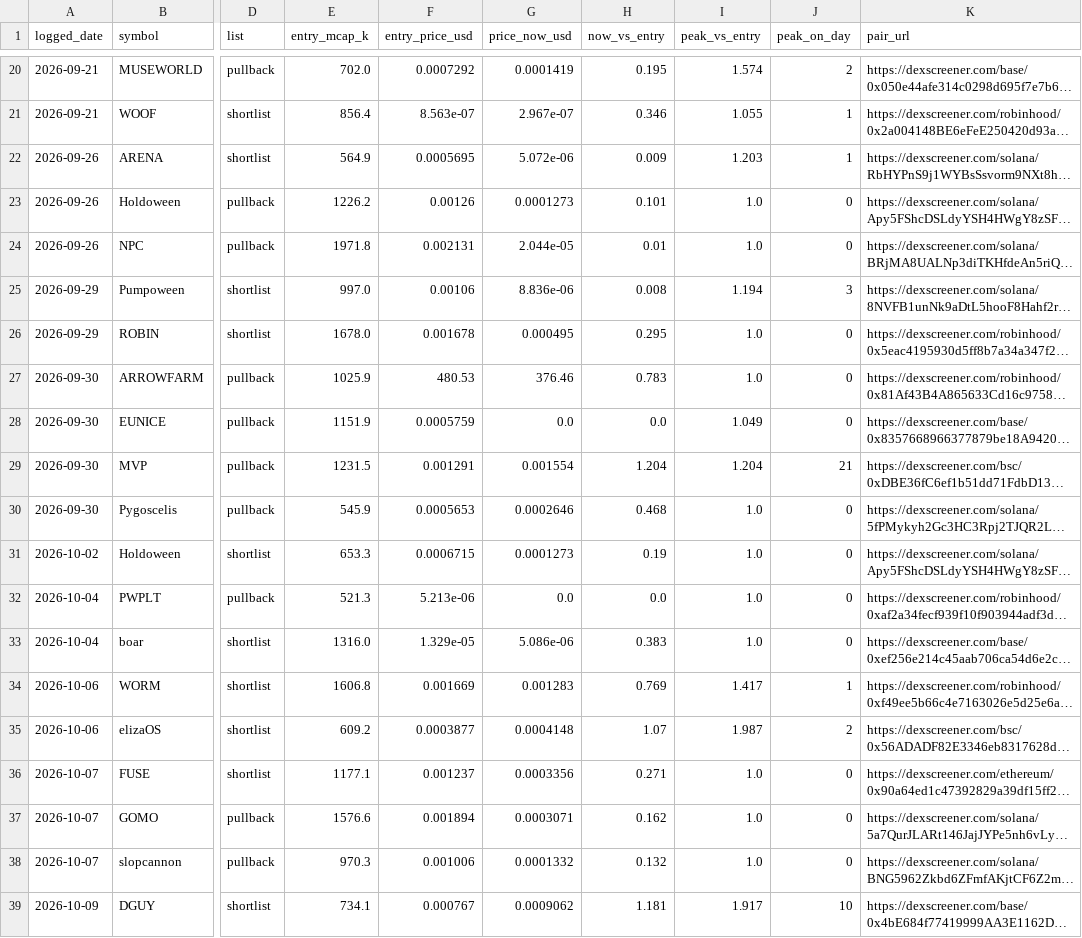
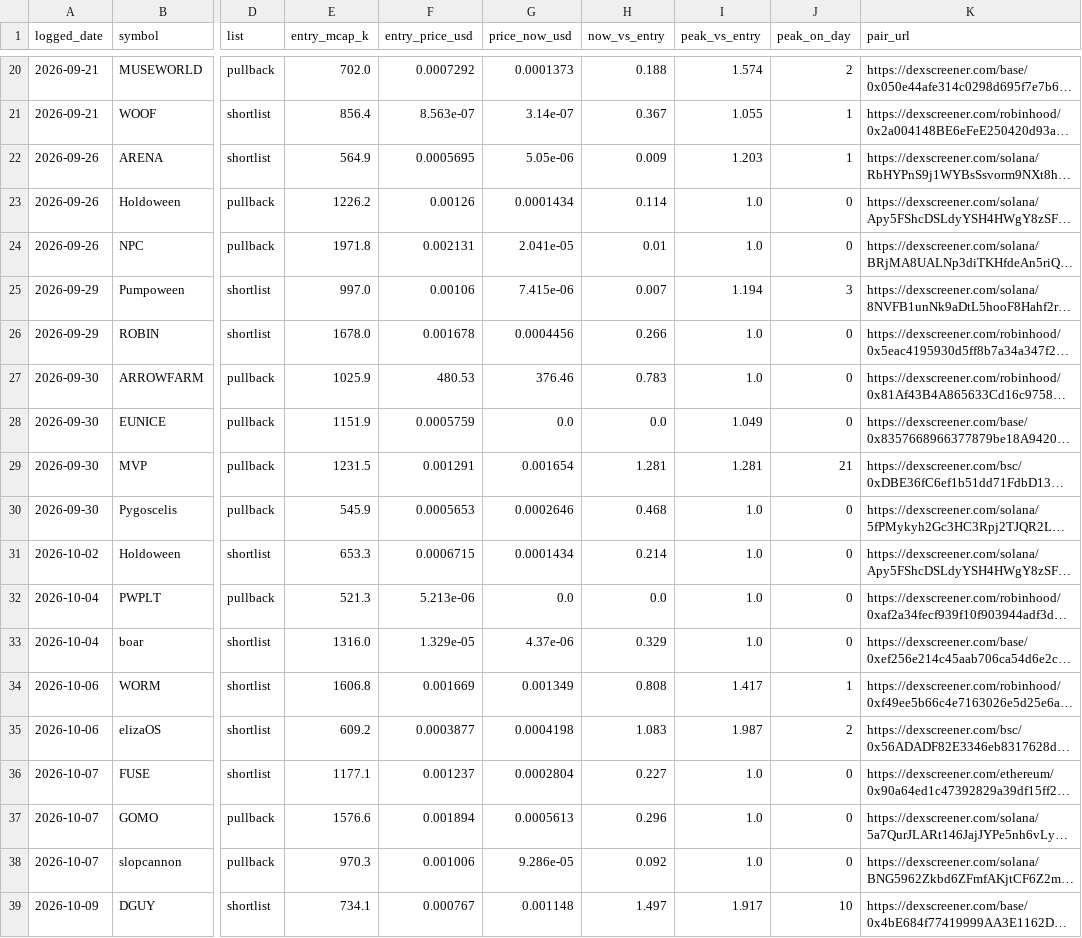
Before and after one commit to hueyyy-eng/moonshot-fetch, a CSV file: site/track-record.csv, drawn as a sheet; only a part is shown, gaps mark what is left out; long unchanged cells end in …; the diff covers the shown part only; the diff names each change by its address in the sheet, - before the commit and + after, or states it on an @@ line.

```diff
--- a/site/track-record.csv
+++ b/site/track-record.csv
-G20 (price_now_usd): 0.0001419
+G20 (price_now_usd): 0.0001373
-H20 (now_vs_entry): 0.195
+H20 (now_vs_entry): 0.188
-G21 (price_now_usd): 2.967e-07
+G21 (price_now_usd): 3.14e-07
-H21 (now_vs_entry): 0.346
+H21 (now_vs_entry): 0.367
-G22 (price_now_usd): 5.072e-06
+G22 (price_now_usd): 5.05e-06
-G23 (price_now_usd): 0.0001273
+G23 (price_now_usd): 0.0001434
-H23 (now_vs_entry): 0.101
+H23 (now_vs_entry): 0.114
-G24 (price_now_usd): 2.044e-05
+G24 (price_now_usd): 2.041e-05
-G25 (price_now_usd): 8.836e-06
+G25 (price_now_usd): 7.415e-06
-H25 (now_vs_entry): 0.008
+H25 (now_vs_entry): 0.007
-G26 (price_now_usd): 0.000495
+G26 (price_now_usd): 0.0004456
-H26 (now_vs_entry): 0.295
+H26 (now_vs_entry): 0.266
-G29 (price_now_usd): 0.001554
+G29 (price_now_usd): 0.001654
-H29 (now_vs_entry): 1.204
+H29 (now_vs_entry): 1.281
-I29 (peak_vs_entry): 1.204
+I29 (peak_vs_entry): 1.281
-G31 (price_now_usd): 0.0001273
+G31 (price_now_usd): 0.0001434
-H31 (now_vs_entry): 0.19
+H31 (now_vs_entry): 0.214
-G33 (price_now_usd): 5.086e-06
+G33 (price_now_usd): 4.37e-06
-H33 (now_vs_entry): 0.383
+H33 (now_vs_entry): 0.329
-G34 (price_now_usd): 0.001283
+G34 (price_now_usd): 0.001349
-H34 (now_vs_entry): 0.769
+H34 (now_vs_entry): 0.808
-G35 (price_now_usd): 0.0004148
+G35 (price_now_usd): 0.0004198
-H35 (now_vs_entry): 1.07
+H35 (now_vs_entry): 1.083
-G36 (price_now_usd): 0.0003356
+G36 (price_now_usd): 0.0002804
-H36 (now_vs_entry): 0.271
+H36 (now_vs_entry): 0.227
-G37 (price_now_usd): 0.0003071
+G37 (price_now_usd): 0.0005613
-H37 (now_vs_entry): 0.162
+H37 (now_vs_entry): 0.296
-G38 (price_now_usd): 0.0001332
+G38 (price_now_usd): 9.286e-05
-H38 (now_vs_entry): 0.132
+H38 (now_vs_entry): 0.092
-G39 (price_now_usd): 0.0009062
+G39 (price_now_usd): 0.001148
-H39 (now_vs_entry): 1.181
+H39 (now_vs_entry): 1.497
```
Also changed, not shown: 80 edited cells elsewhere in this file, site/daily-lists.csv, site/near-miss-log.csv, 5 other files.
